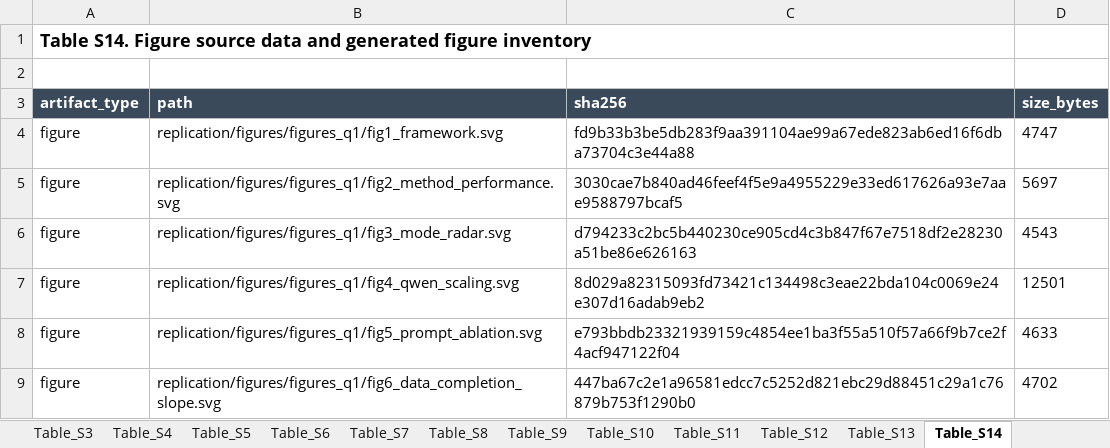
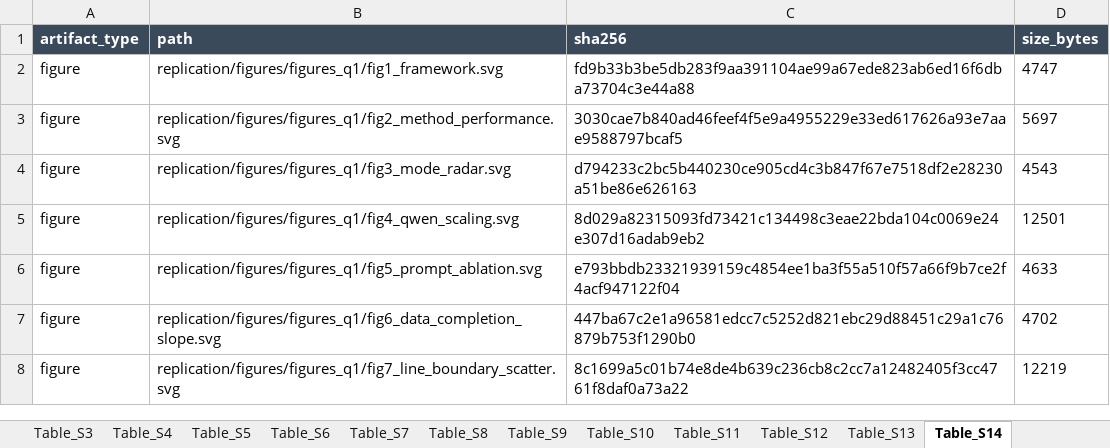
Before and after one commit to CoderDamien/smart-contract-vuln-dataset, an Excel workbook: supplementary/supplementary_tables.xlsx, sheet Table_S14, drawn as a sheet; only a part is shown; the shorter side is filled out with more unchanged rows; values as stored, in another font and other column widths than the file's, no borders; the diff names each change by its address in the sheet, - before the commit and + after, or states it on an @@ line.

Commit message:
Prepare supplementary tables for IST submission

```diff
--- a/supplementary/supplementary_tables.xlsx (sheet Table_S14)
+++ b/supplementary/supplementary_tables.xlsx (sheet Table_S14)
-row 1: Table S14. Figure source data and generated figure inventory
-row 2: (empty)
```
Also changed, not shown: sheet Table_S1, sheet Table_S12, sheet Table_S9, sheet Table_S13, sheet Table_S10, sheet Table_S5, 8 more sheets, 19 other files.
